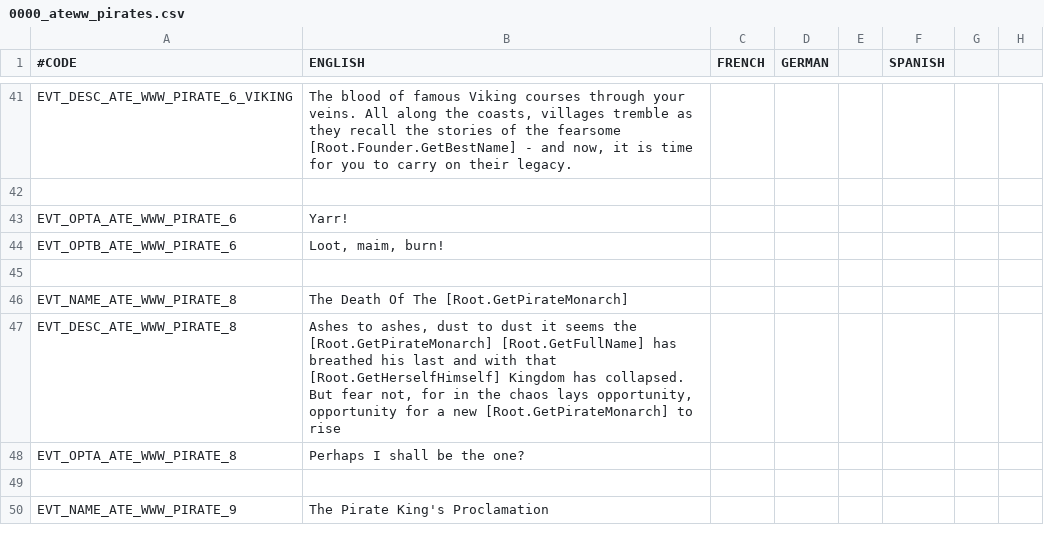
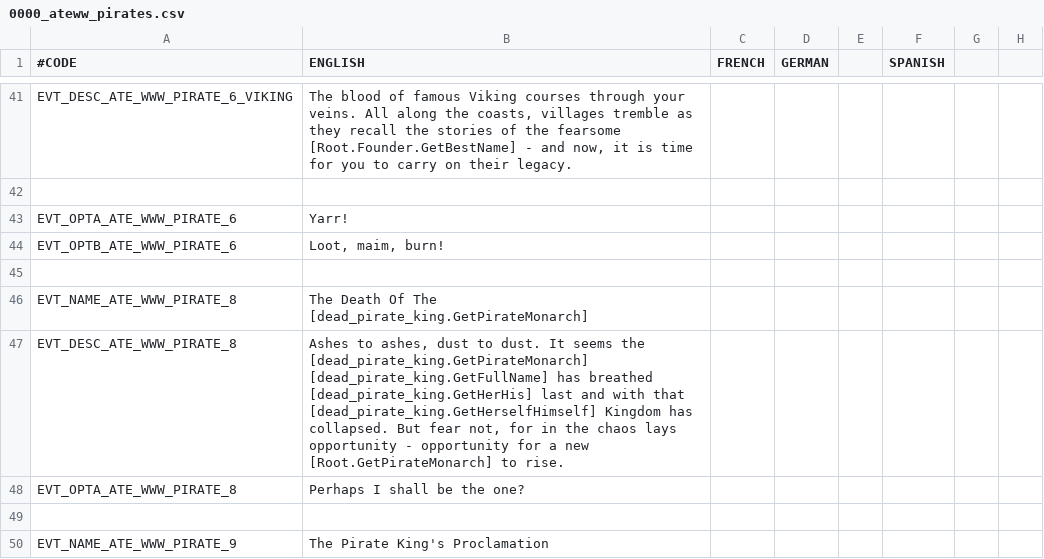
Before and after one commit to Yard1/After-the-End-Wild-Wasteland, a CSV file: localisation/0000_ateww_pirates.csv, drawn as a sheet; only a part is shown, gaps mark what is left out; the diff covers the shown part only; the diff names each change by its address in the sheet, - before the commit and + after, or states it on an @@ line.

Commit message:
Pirate king content

```diff
--- a/localisation/0000_ateww_pirates.csv
+++ b/localisation/0000_ateww_pirates.csv
-B46 (ENGLISH): …Of The [Root.GetPirateMonarch]
+B46 (ENGLISH): …Of The [dead_pirate_king.GetPirateMonarch]
-B47 (ENGLISH): …dust to dust it seems the [Root.GetPirateMonarch] [Root.GetFullName] has breathed his last and with that [Root.GetHerselfHimself] Kingdom has collapsed. But fear not, for in the chaos lays opportunity, opportunity for a new [Root.GetPirateMonarch] to rise
+B47 (ENGLISH): …dust to dust. It seems the [dead_pirate_king.GetPirateMonarch] [dead_pirate_king.GetFullName] has breathed [dead_pirate_king.GetHerHis] last and with that [dead_pirate_king.GetHerselfHimself] Kingdom has collapsed. But fear not, for in the chaos lays opportunity - opportunity for a new [Root.GetPirateMonarch] to rise.
```
Also changed, not shown: 4 edited cells elsewhere in this file, 33 other files.
